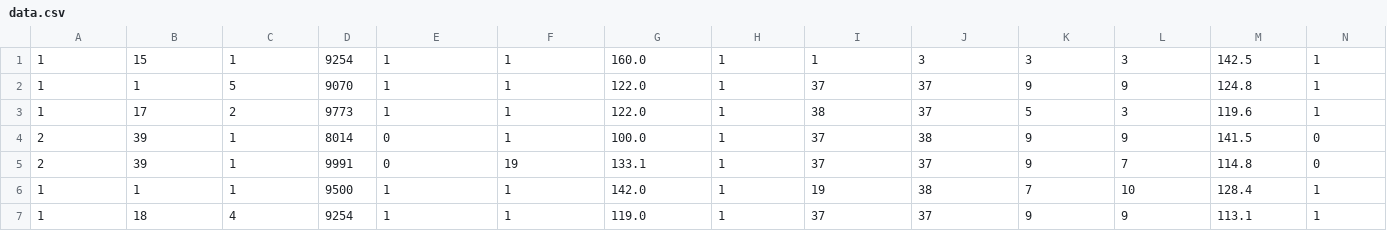
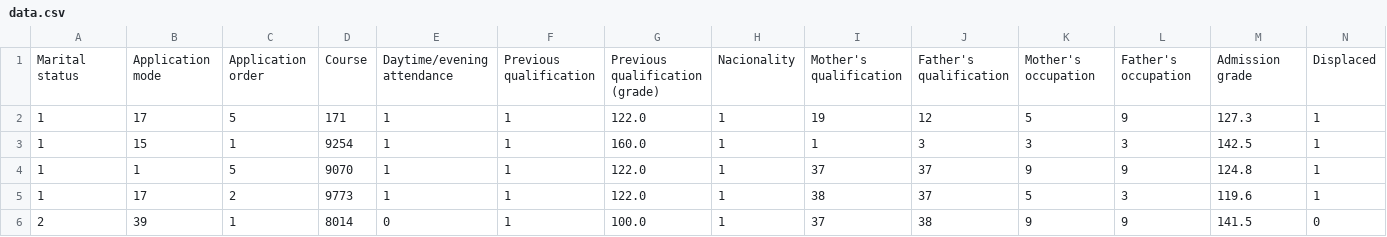
Before and after one commit to Jateq/dataset-matlab, a CSV file: Predict_Students_Dropout_and_Academic_Success/data.csv, drawn as a sheet; only a part is shown; the shorter side is filled out with more unchanged rows; rows hold the shown columns only; the diff names each change by its address in the sheet, - before the commit and + after, or states it on an @@ line.

```diff
--- a/Predict_Students_Dropout_and_Academic_Success/data.csv
+++ b/Predict_Students_Dropout_and_Academic_Success/data.csv
+row 1: Marital status | Application mode | Application order | Course | Daytime/evening attendance | Previous qualification | Previous qualification (grade) | Nacionality | Mother's qualification | Father's qualification | Mother's occupation | Father's occupation | Admission grade | Displaced
+row 2: 1 | 17 | 5 | 171 | 1 | 1 | 122.0 | 1 | 19 | 12 | 5 | 9 | 127.3 | 1
```
Also changed, not shown: 23 other files.
